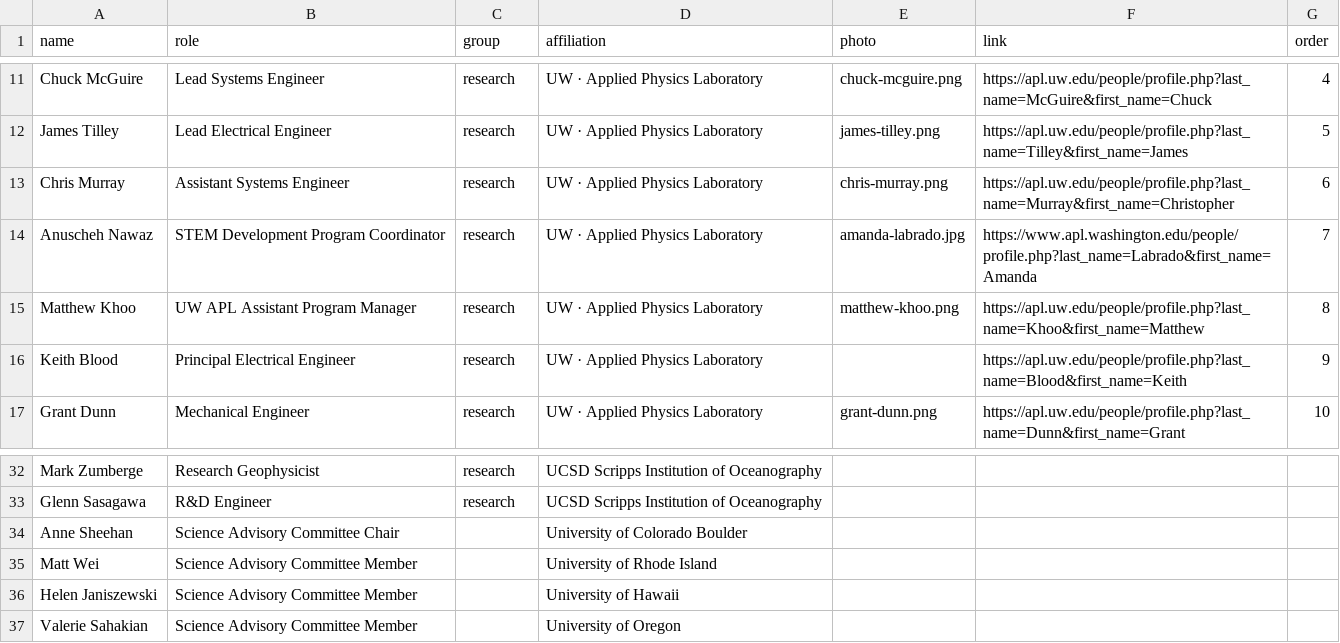
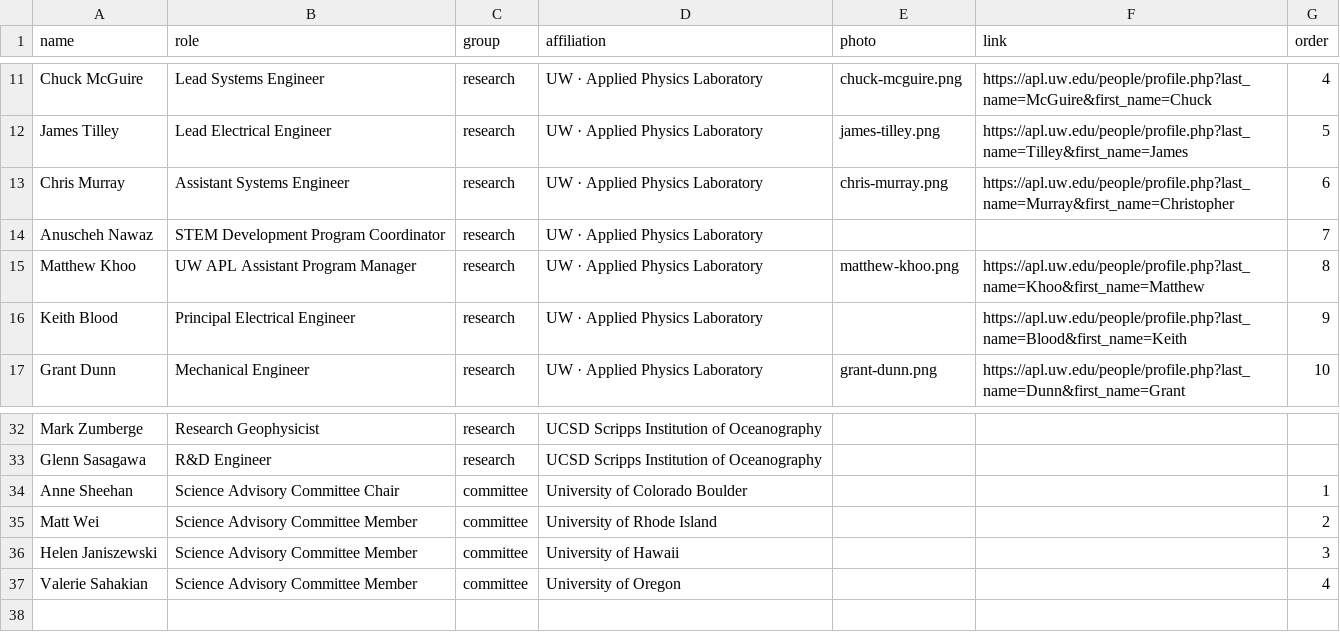
Before and after one commit to coszo-hub/coszo-hub.github.io, a CSV file: data/people.csv, drawn as a sheet; only a part is shown, gaps mark what is left out.

Commit message:
People: add Science Advisory Committee section; drop stale photo/link for Anuscheh Nawaz

```diff
--- a/data/people.csv
+++ b/data/people.csv
@@ -13,3 +13,3 @@ James Tilley,Lead Electrical Engineer,research,UW · Applied Physics Laboratory,
 Chris Murray,Assistant Systems Engineer,research,UW · Applied Physics Laboratory,chris-murray.png,https://apl.uw.edu/people/profile.php?last_name=Murray&first_name=Christopher,6
-Anuscheh Nawaz,STEM Development Program Coordinator,research,UW · Applied Physics Laboratory,amanda-labrado.jpg,https://www.apl.washington.edu/people/profile.php?last_name=Labrado&first_name=Amanda,7
+Anuscheh Nawaz,STEM Development Program Coordinator,research,UW · Applied Physics Laboratory,,,7
 Matthew Khoo,UW APL Assistant Program Manager,research,UW · Applied Physics Laboratory,matthew-khoo.png,https://apl.uw.edu/people/profile.php?last_name=Khoo&first_name=Matthew,8
@@ -33,5 +33,5 @@ Mark Zumberge,Research Geophysicist,research,UCSD Scripps Institution of Oceanog
 Glenn Sasagawa,R&D Engineer,research,UCSD Scripps Institution of Oceanography,,,
-Anne Sheehan,Science Advisory Committee Chair,,University of Colorado Boulder,,,
-Matt Wei,Science Advisory Committee Member,,University of Rhode Island,,,
-Helen Janiszewski,Science Advisory Committee Member,,University of Hawaii,,,
-Valerie Sahakian,Science Advisory Committee Member,,University of Oregon,,,
+Anne Sheehan,Science Advisory Committee Chair,committee,University of Colorado Boulder,,,1
+Matt Wei,Science Advisory Committee Member,committee,University of Rhode Island,,,2
+Helen Janiszewski,Science Advisory Committee Member,committee,University of Hawaii,,,3
+Valerie Sahakian,Science Advisory Committee Member,committee,University of Oregon,,,4
```
Also changed, not shown: 2 other files.
